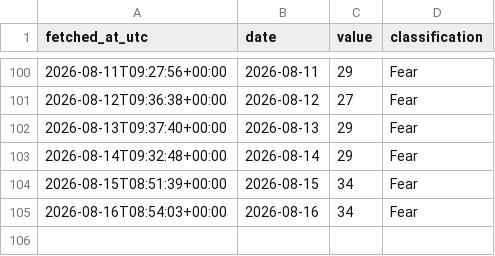
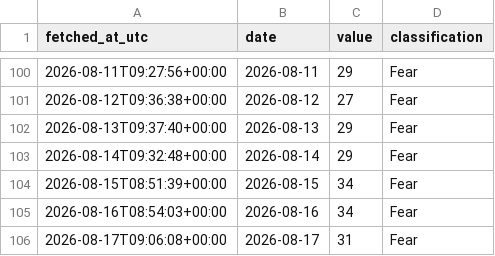
Before and after one commit to DSmarc7/daily-quant-log, a CSV file: fear-greed/data/fear_greed.csv, drawn as a sheet; only a part is shown, gaps mark what is left out.

Commit message:
fear-greed: snapshot 2026-08-17

```diff
--- a/fear-greed/data/fear_greed.csv
+++ b/fear-greed/data/fear_greed.csv
@@ -105 +105,2 @@ fetched_at_utc,date,value,classification
 2026-08-16T08:54:03+00:00,2026-08-16,34,Fear
+2026-08-17T09:06:08+00:00,2026-08-17,31,Fear
```
